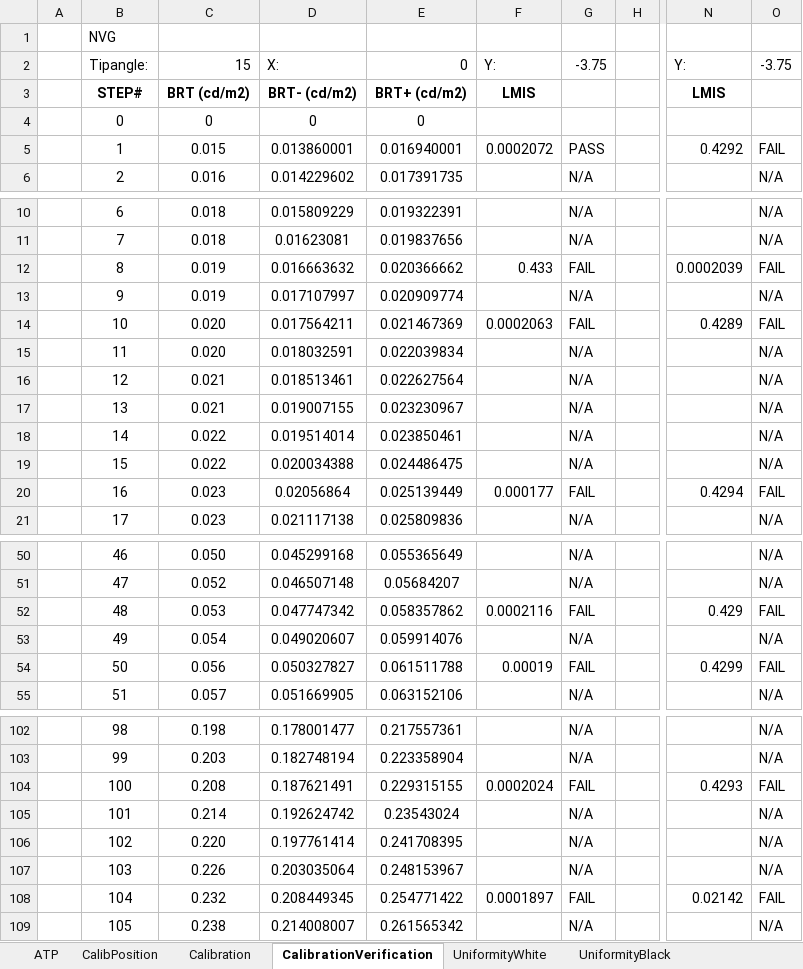
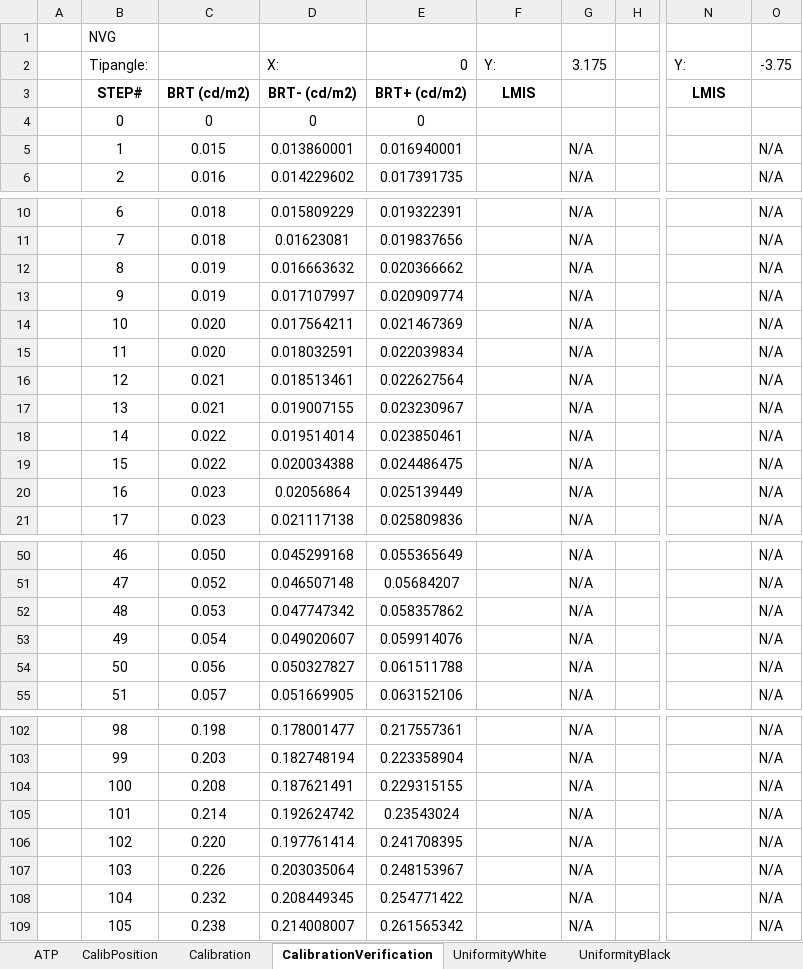
Before and after one commit to LeoDaEsp/DHA_TestStand_Seq, an Excel workbook: Results/SXXXXXXXX/SXXXXXXXX_CAL.xlsx, sheet CalibrationVerification, drawn as a sheet; only a part is shown, gaps mark what is left out; values as stored, in another font and other column widths than the file's, no borders; conditional formats not drawn; the diff covers the shown part only; the diff names each change by its address in the sheet, - before the commit and + after, or states it on an @@ line.

```diff
--- a/Results/SXXXXXXXX/SXXXXXXXX_CAL.xlsx (sheet CalibrationVerification)
+++ b/Results/SXXXXXXXX/SXXXXXXXX_CAL.xlsx (sheet CalibrationVerification)
-C2: 15
+C2: (empty)
-G2: -3.75
+G2: 3.175
-F5: 0.0002072
+F5: (empty)
-G5: PASS
+G5: N/A
-N5: 0.4292
+N5: (empty)
-O5: FAIL
+O5: N/A
-F12: 0.433
+F12: (empty)
-G12: FAIL
+G12: N/A
-N12: 0.0002039
+N12: (empty)
-O12: FAIL
+O12: N/A
-F14: 0.0002063
+F14: (empty)
-G14: FAIL
+G14: N/A
-N14: 0.4289
+N14: (empty)
-O14: FAIL
+O14: N/A
-F20: 0.000177
+F20: (empty)
-G20: FAIL
+G20: N/A
-N20: 0.4294
+N20: (empty)
-O20: FAIL
+O20: N/A
-F52: 0.0002116
+F52: (empty)
-G52: FAIL
+G52: N/A
-N52: 0.429
+N52: (empty)
-O52: FAIL
+O52: N/A
-F54: 0.00019
+F54: (empty)
-G54: FAIL
+G54: N/A
-N54: 0.4299
+N54: (empty)
-O54: FAIL
+O54: N/A
-F104: 0.0002024
+F104: (empty)
-G104: FAIL
+G104: N/A
-N104: 0.4293
+N104: (empty)
-O104: FAIL
+O104: N/A
-F108: 0.0001897
+F108: (empty)
-G108: FAIL
+G108: N/A
-N108: 0.02142
+N108: (empty)
-O108: FAIL
+O108: N/A
```
Also changed, not shown: 28 edited cells elsewhere in this sheet, sheet AnglesLuminance, sheet ATP, sheet ChromaticityCoordinates, sheet UniformityBlack, sheet UniformityWhite, sheet ContrastOnAxis, Data/Template.xlsx, 19 other files.
